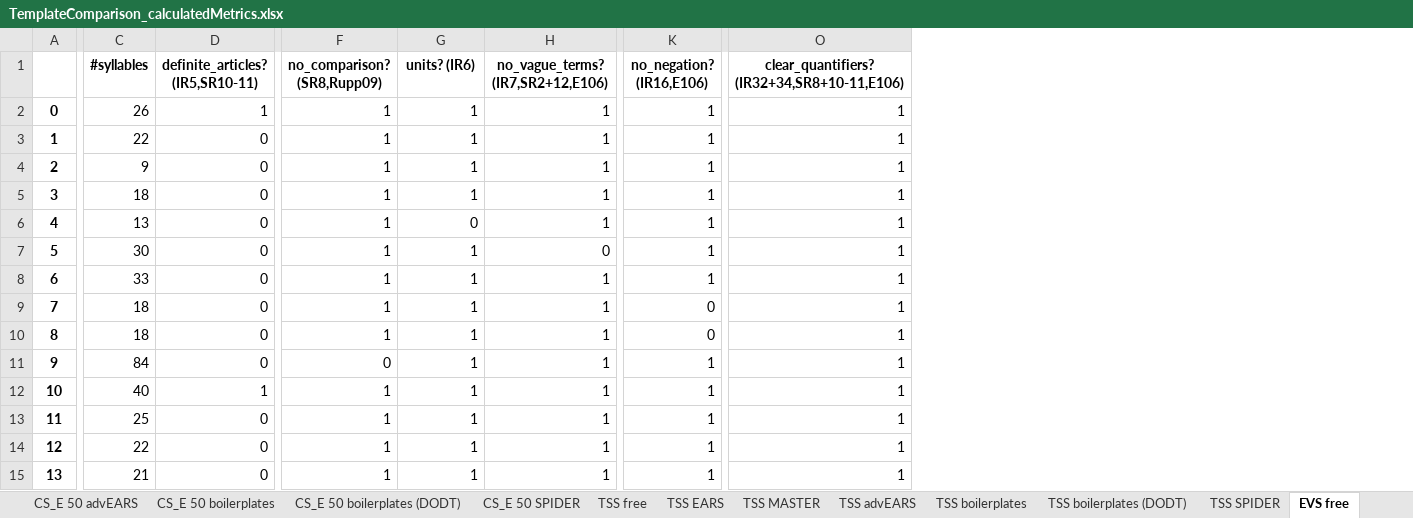
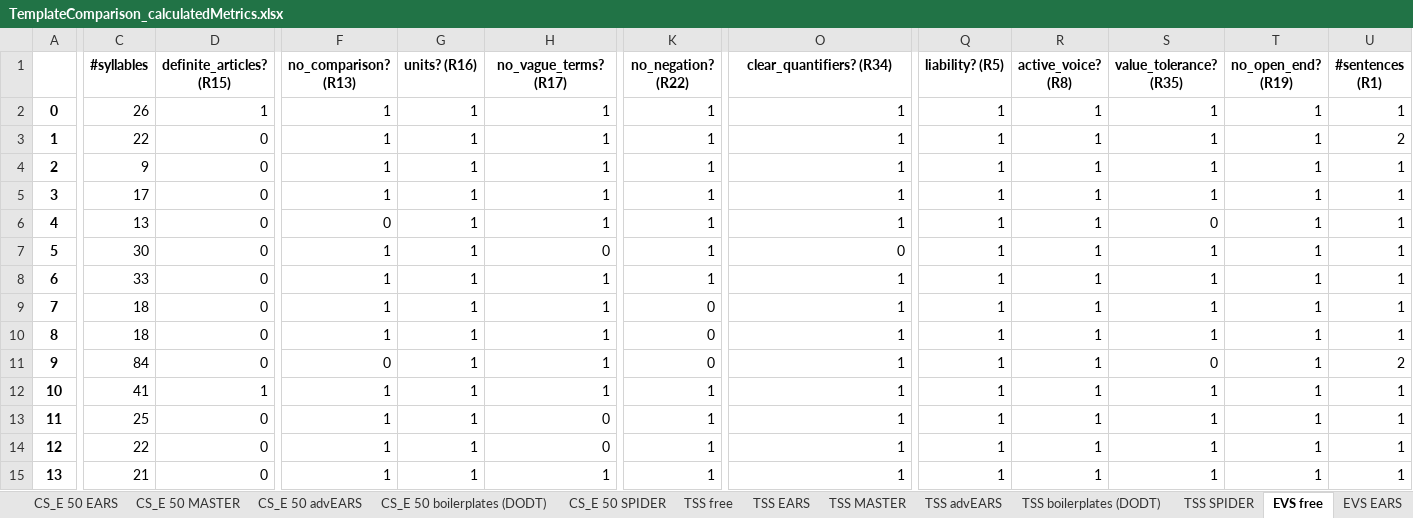
Before and after one commit to MarinaRukavitsyna/Evaluation-of-templates-for-requirements-documentation, an Excel workbook: Data/TemplateComparison_calculatedMetrics.xlsx, sheet EVS free, drawn as a sheet; only a part is shown, gaps mark what is left out; values as stored, in another font and other column widths than the file's, no borders; the diff covers the shown part only; the diff names each change by its address in the sheet, - before the commit and + after, or states it on an @@ line.

Commit message:
- Extended statistical analysis of data in Data/TemplateComparisonAnalytics.xlsx and reviewed and revised the data
- extended automated metric calculation in Source/Quality metrics.ipynb and adapted to new data table format

- manually updated values in Data/TemplateComparison_calculatedMetrics.xlsx as sanity checkn (false positives)

- updated replication instructions

```diff
--- a/Data/TemplateComparison_calculatedMetrics.xlsx (sheet EVS free)
+++ b/Data/TemplateComparison_calculatedMetrics.xlsx (sheet EVS free)
+column Q (liability? (R5)), rows 2-15: all 1
+column R (active_voice? (R8)), rows 2-15: all 1
+column S (value_tolerance? (R35)), rows 2-15: 1 | 1 | 1 | 1 | 0 | 1 | 1 | 1 | 1 | 0 | 1 | 1 | 1 | 1
+column T (no_open_end? (R19)), rows 2-15: all 1
+column U (#sentences (R1)), rows 2-15: 1 | 2 | 1 | 1 | 1 | 1 | 1 | 1 | 1 | 2 | 1 | 1 | 1 | 1
-D1: definite_articles? (IR5,SR10-11)
+D1: definite_articles? (R15)
-F1: no_comparison? (SR8,Rupp09)
+F1: no_comparison? (R13)
-G1: units? (IR6)
+G1: units? (R16)
-H1: no_vague_terms? (IR7,SR2+12,E106)
+H1: no_vague_terms? (R17)
-K1: no_negation? (IR16,E106)
+K1: no_negation? (R22)
-O1: clear_quantifiers? (IR32+34,SR8+10-11,E106)
+O1: clear_quantifiers? (R34)
-C5 (#syllables): 18
+C5 (#syllables): 17
-F6 (no_comparison? (R13)): 1
+F6 (no_comparison? (R13)): 0
-G6 (units? (R16)): 0
+G6 (units? (R16)): 1
-O7 (clear_quantifiers? (R34)): 1
+O7 (clear_quantifiers? (R34)): 0
-K11 (no_negation? (R22)): 1
+K11 (no_negation? (R22)): 0
-C12 (#syllables): 40
+C12 (#syllables): 41
-H13:H14 (no_vague_terms? (R17)): 1
+H13:H14 (no_vague_terms? (R17)): 0
```
Also changed, not shown: 111 edited cells elsewhere in this sheet, sheet EVS SPIDER, sheet EVS MASTER, sheet Random5 EARS, sheet TSS MASTER, sheet CS_E 50 MASTER, sheet TSS SPIDER, 27 more sheets, other sheet tabs, 3 other files.
